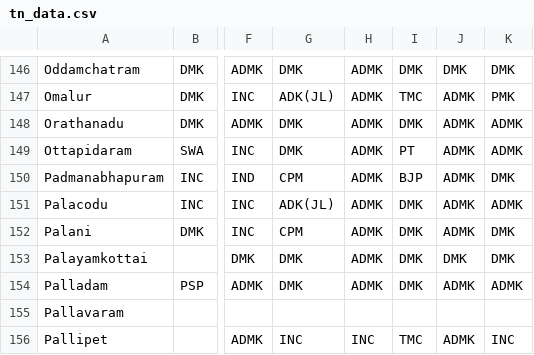
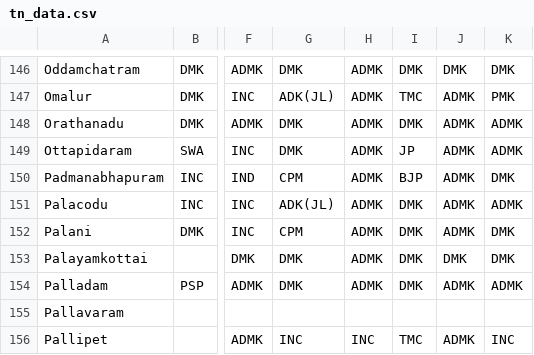
Before and after one commit to Data-Analytics/data-analytics.github.io, a CSV file: Election_Data/tn_data.csv, drawn as a sheet; only a part is shown, gaps mark what is left out; the diff names each change by its address in the sheet, - before the commit and + after, or states it on an @@ line.

Commit message:
update data

```diff
--- a/Election_Data/tn_data.csv
+++ b/Election_Data/tn_data.csv
-I149: PT
+I149: JP
```
Also changed, not shown: 2 other files.
